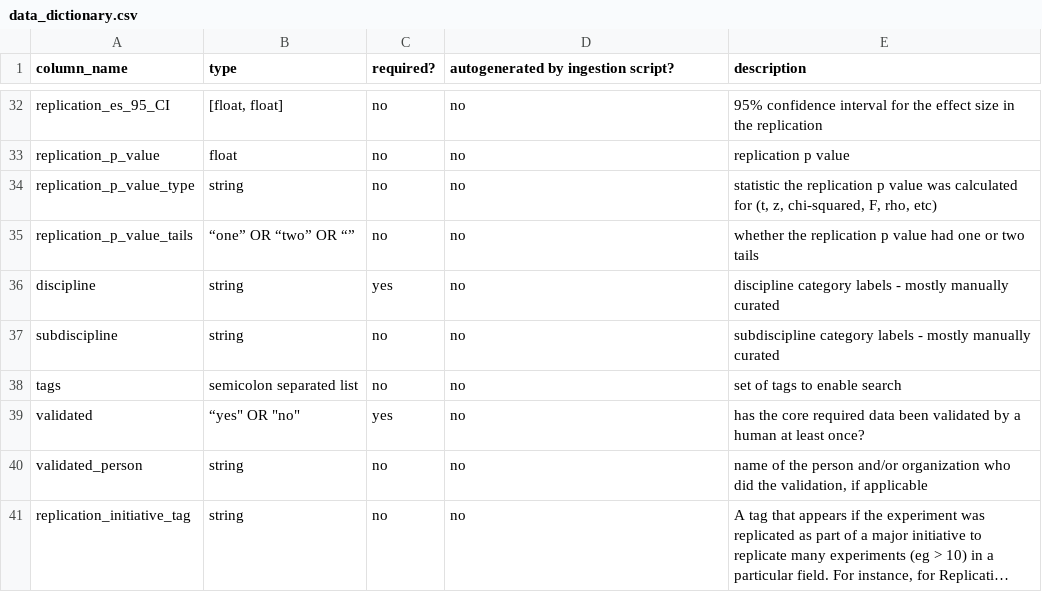
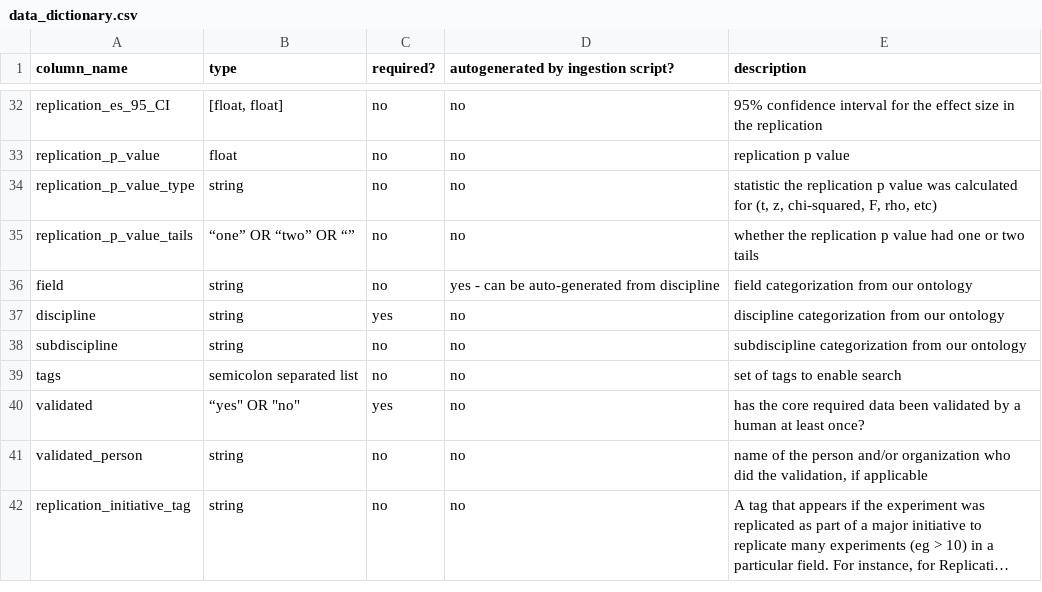
Before and after one commit to delton137/metascience-observatory, a CSV file: data/data_dictionary.csv, drawn as a sheet; only a part is shown, gaps mark what is left out; long unchanged cells end in ….

```diff
--- a/data/data_dictionary.csv
+++ b/data/data_dictionary.csv
@@ -35,4 +35,5 @@ replication_p_value_type,string,no,no,"statistic the replication p value was cal
 replication_p_value_tails,“one” OR “two” OR “”,no,no,whether the replication p value had one or two tails
-discipline,string,yes,no,discipline category labels - mostly manually curated
-subdiscipline,string,no,no,subdiscipline category labels - mostly manually curated
+field,string,no,yes - can be auto-generated from discipline,field categorization from our ontology
+discipline,string,yes,no,discipline categorization from our ontology
+subdiscipline,string,no,no,subdiscipline categorization from our ontology
 tags,semicolon separated list,no,no,set of tags to enable search
```
Also changed, not shown: public/assets/previous_replication_initiatives.csv, 17 other files.
